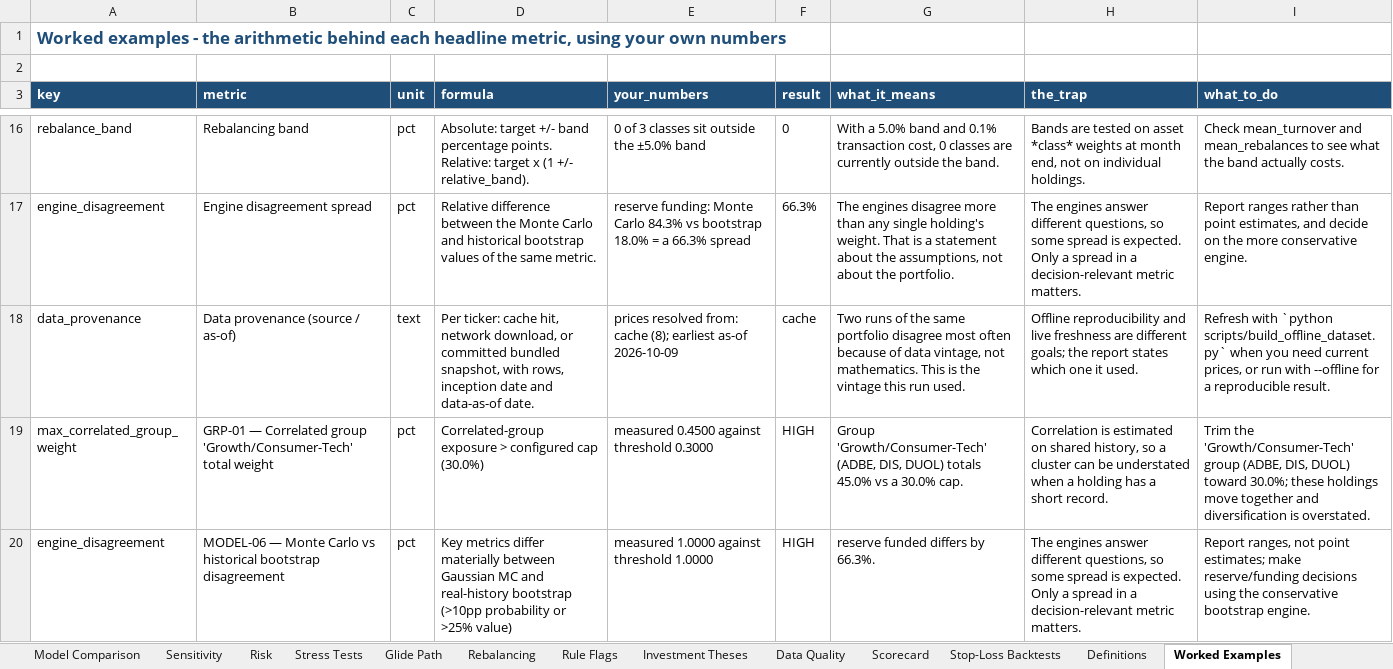
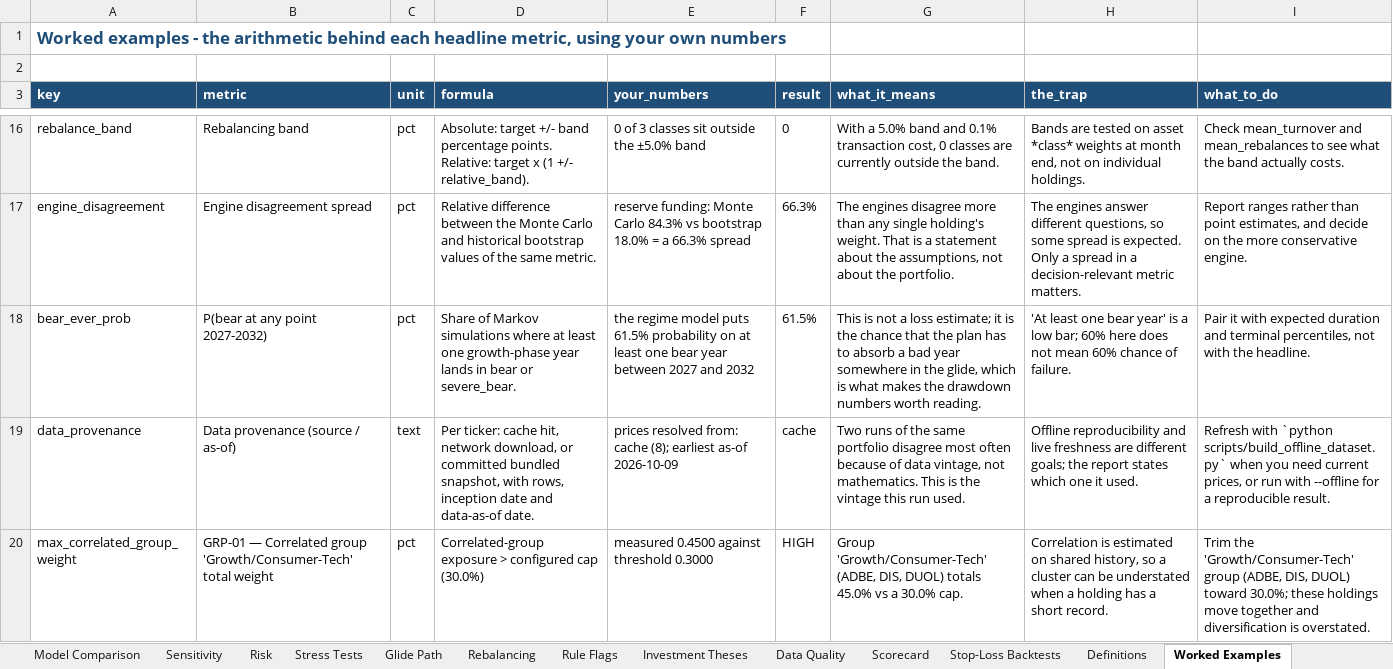
Before and after one commit to Shrek123-debug/Wharton-Models-, an Excel workbook: portfolio_model/outputs/spreadsheet/portfolio_analysis.xlsx, sheet Worked Examples, drawn as a sheet; only a part is shown, gaps mark what is left out; the shorter side is filled out with more unchanged rows; values as stored, in another font and other column widths than the file's, no borders; the diff names each change by its address in the sheet, - before the commit and + after, or states it on an @@ line.

Commit message:
Position-by-position guide: what each holding is for and what to watch about it
The walkthrough explained the portfolio. This answers the next question a reader asks: "and what
about this one position?"

- new holding_profiles() in src/interpret.py: for every holding, its weight and dollars, expected
  return, volatility, beta, 12-month contribution, the history its estimate rests on (rows,
  inception, as-of, source), its thesis, the flags naming it, and two derived lines:
    Role in the plan    - buffer / stabiliser / high-volatility engine / core exposure, decided
                          from the volatility this run measured, not from a label
    What to watch       - the actual arithmetic: "Over the position cap: 30.0% against 25.0%
                          (5.0% too much)", "Part of one bet with ADBE, DIS: mean correlation
                          0.62, combined weight 45.0%, which is over the 40.0% group cap",
                          "Within 20% of the position cap (22.0% vs 25.0%); any drift puts it in
                          breach", "No thesis recorded: the model cannot tell you why this
                          position exists"
- surfaced as a "Position by position" section on the Guided Walkthrough tab, as three new
  columns on the workbook Holdings sheet, and as Appendix C of the DOCX report
- four new tests, including one that runs a portfolio with a 20% cap and asserts the breach is
  stated with its numbers, and one that asserts each profile's weight matches the run

Verified: 165/165 tests pass; ruff clean; live web run returns 7 profiles, 35 bound metric
values and 19 worked examples; workbook Holdings sheet carries the interpretation columns;
report has Appendix C.

```diff
--- a/portfolio_model/outputs/spreadsheet/portfolio_analysis.xlsx (sheet Worked Examples)
+++ b/portfolio_model/outputs/spreadsheet/portfolio_analysis.xlsx (sheet Worked Examples)
+row 18: bear_ever_prob | P(bear at any point 2027-2032) | pct | Share of Markov simulations where at least one growth-phase year lands in bear or severe_bear. | the regime model puts 61.5% probability on at least one bear year between 2027 and 2032 | 61.5% | This is not a loss estimate; it is the chance that the plan has to absorb a bad year somewhere in the glide, which is what makes the drawdown numbers worth reading. | 'At least one bear year' is a low bar; 60% here does not mean 60% chance of failure. | Pair it with expected duration and terminal percentiles, not with the headline.
```
Also changed, not shown: sheet Holdings, sheet Data Quality, sheet Executive Summary, portfolio_model/outputs/web/spreadsheet/portfolio_analysis.xlsx, portfolio_model/outputs/web/variant/spreadsheet/portfolio_analysis.xlsx, 21 other files.
